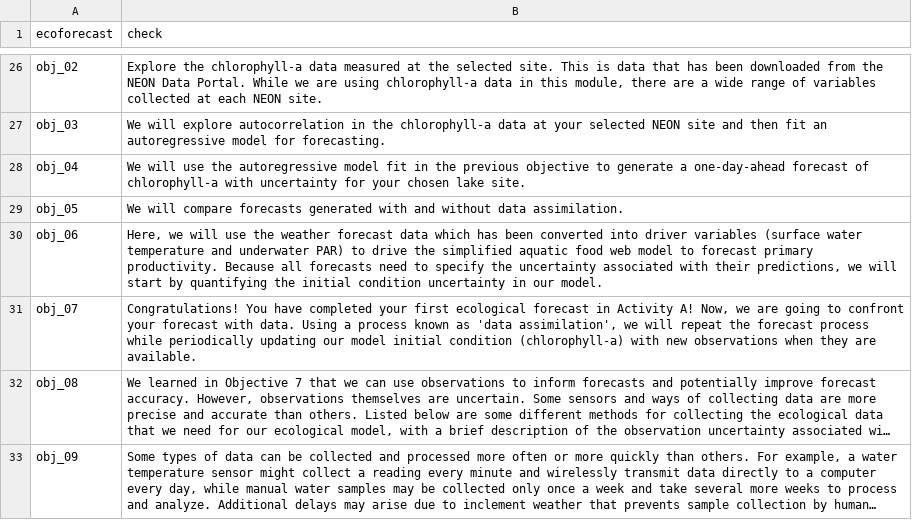
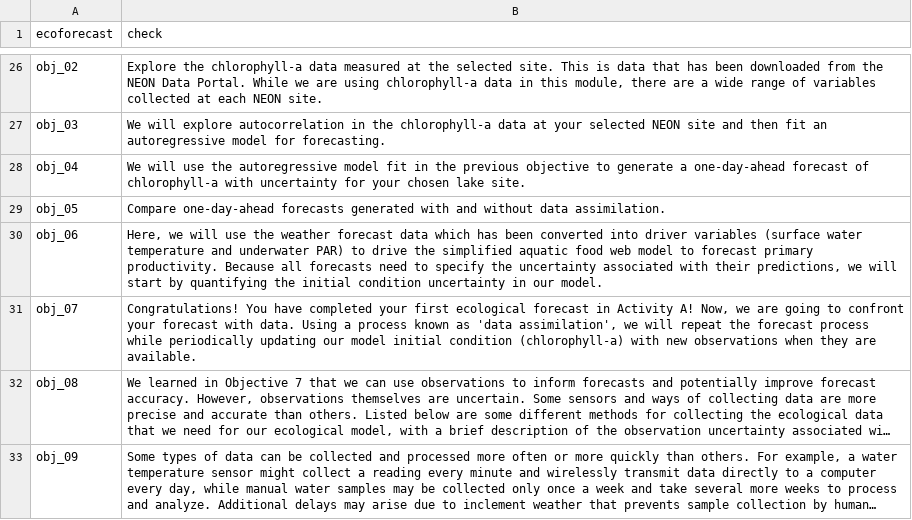
Before and after one commit to MacrosystemsEDDIE/module7, a CSV file: app/data/module_text.csv, drawn as a sheet; only a part is shown, gaps mark what is left out; long unchanged cells end in ….

```diff
--- a/app/data/module_text.csv
+++ b/app/data/module_text.csv
@@ -28,3 +28,3 @@ obj_03,We will explore autocorrelation in the chlorophyll-a data at your selecte
 obj_04,We will use the autoregressive model fit in the previous objective to generate a one-day-ahead forecast of chlorophyll-a with uncertainty for your chosen lake site.
-obj_05,We will compare forecasts generated with and without data assimilation.
+obj_05,Compare one-day-ahead forecasts generated with and without data assimilation.
 obj_06,"Here, we will use the weather forecast data which has been converted into driver variables (surface water temperature and underwater PAR) to drive the simplified aquatic food web model to forecast primary productivity. Because all forecasts need to specify the uncertainty associated with their predictions, we will start by quantifying the initial condition uncertainty in our model."
```
Also changed, not shown: app/data/student_questions.csv, 4 other files.
